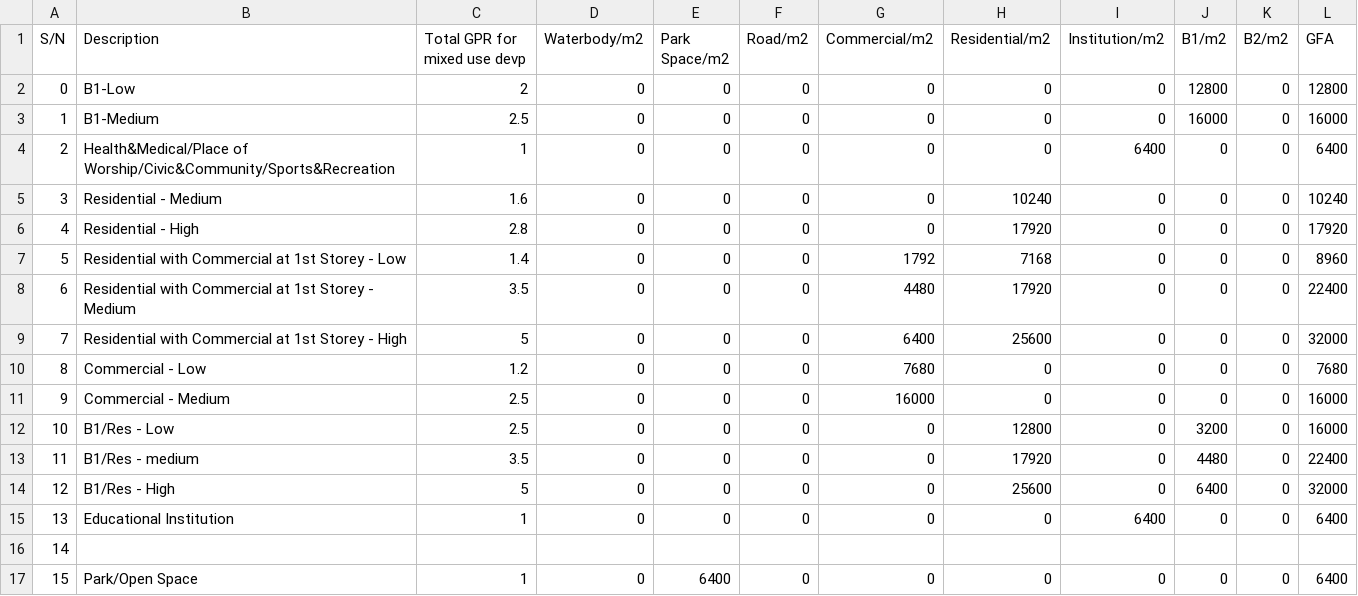
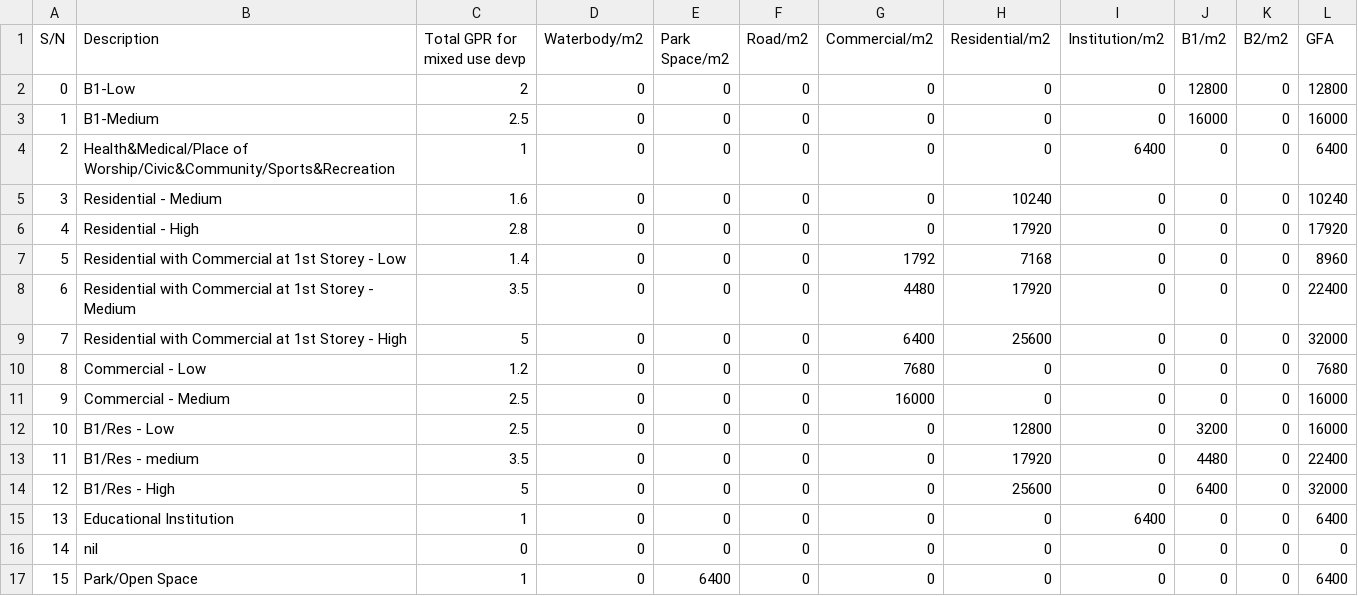
Before and after one commit to dannydevil05/CLCScope, a CSV file: PedAccess/Processing/PedAccess/data/WIA_building_typology_gfa.csv, drawn as a sheet.

```diff
--- a/PedAccess/Processing/PedAccess/data/WIA_building_typology_gfa.csv
+++ b/PedAccess/Processing/PedAccess/data/WIA_building_typology_gfa.csv
@@ -15,3 +15,3 @@ S/N,Description,Total GPR for mixed use devp,Waterbody/m2,Park Space/m2,Road/m2,
 13,Educational Institution,1,0,0,0,0,0,6400,0,0,6400
-14,,,,,,,,,,,
+14,nil,0,0,0,0,0,0,0,0,0,0
 15,Park/Open Space,1,0,6400,0,0,0,0,0,0,6400
```
Also changed, not shown: 24 other files.
